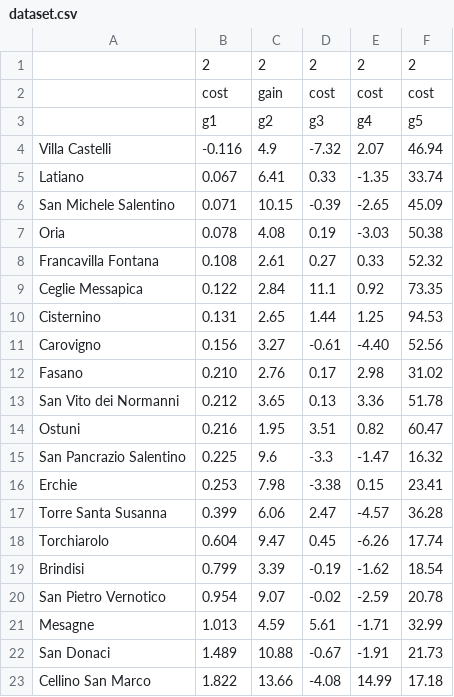
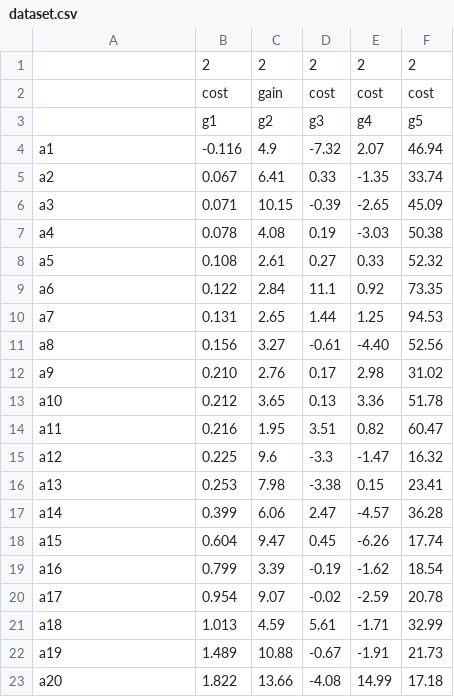
Before and after one commit to anras5/ordinal-regression-reduced, a CSV file: src/data/regions-italy/dataset.csv, drawn as a sheet.

Commit message:
chore: clean up code, update docs and datasets

```diff
--- a/src/data/regions-italy/dataset.csv
+++ b/src/data/regions-italy/dataset.csv
@@ -3,21 +3,21 @@
 ;g1;g2;g3;g4;g5
-Villa Castelli;-0.116;4.9;-7.32;2.07;46.94
-Latiano;0.067;6.41;0.33;-1.35;33.74
-San Michele Salentino;0.071;10.15;-0.39;-2.65;45.09
-Oria;0.078;4.08;0.19;-3.03;50.38
-Francavilla Fontana;0.108;2.61;0.27;0.33;52.32
-Ceglie Messapica;0.122;2.84;11.1;0.92;73.35
-Cisternino;0.131;2.65;1.44;1.25;94.53
-Carovigno;0.156;3.27;-0.61;-4.40;52.56
-Fasano;0.210;2.76;0.17;2.98;31.02
-San Vito dei Normanni;0.212;3.65;0.13;3.36;51.78
-Ostuni;0.216;1.95;3.51;0.82;60.47
-San Pancrazio Salentino;0.225;9.6;-3.3;-1.47;16.32
-Erchie;0.253;7.98;-3.38;0.15;23.41
-Torre Santa Susanna;0.399;6.06;2.47;-4.57;36.28
-Torchiarolo;0.604;9.47;0.45;-6.26;17.74
-Brindisi;0.799;3.39;-0.19;-1.62;18.54
-San Pietro Vernotico;0.954;9.07;-0.02;-2.59;20.78
-Mesagne;1.013;4.59;5.61;-1.71;32.99
-San Donaci;1.489;10.88;-0.67;-1.91;21.73
-Cellino San Marco;1.822;13.66;-4.08;14.99;17.18
+a1;-0.116;4.9;-7.32;2.07;46.94
+a2;0.067;6.41;0.33;-1.35;33.74
+a3;0.071;10.15;-0.39;-2.65;45.09
+a4;0.078;4.08;0.19;-3.03;50.38
+a5;0.108;2.61;0.27;0.33;52.32
+a6;0.122;2.84;11.1;0.92;73.35
+a7;0.131;2.65;1.44;1.25;94.53
+a8;0.156;3.27;-0.61;-4.40;52.56
+a9;0.210;2.76;0.17;2.98;31.02
+a10;0.212;3.65;0.13;3.36;51.78
+a11;0.216;1.95;3.51;0.82;60.47
+a12;0.225;9.6;-3.3;-1.47;16.32
+a13;0.253;7.98;-3.38;0.15;23.41
+a14;0.399;6.06;2.47;-4.57;36.28
+a15;0.604;9.47;0.45;-6.26;17.74
+a16;0.799;3.39;-0.19;-1.62;18.54
+a17;0.954;9.07;-0.02;-2.59;20.78
+a18;1.013;4.59;5.61;-1.71;32.99
+a19;1.489;10.88;-0.67;-1.91;21.73
+a20;1.822;13.66;-4.08;14.99;17.18
```
Also changed, not shown: 8 other files.
